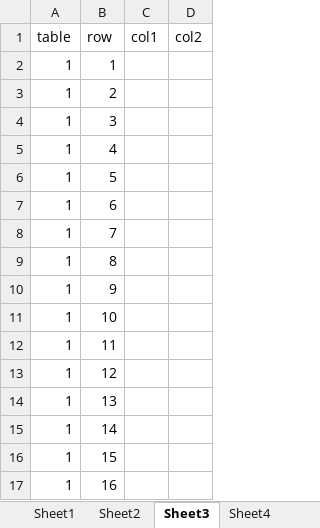
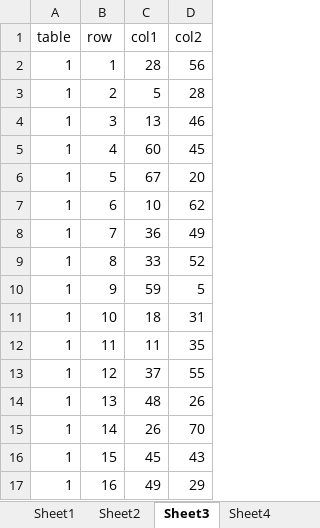
Before and after one commit to Pentaichinosuke/search-app, an Excel workbook: data_VR3.xlsx, sheet Sheet3, drawn as a sheet; only a part is shown; values as stored, in another font and other column widths than the file's, no borders; the diff covers the shown part only; the diff names each change by its address in the sheet, - before the commit and + after, or states it on an @@ line.

```diff
--- a/data_VR3.xlsx (sheet Sheet3)
+++ b/data_VR3.xlsx (sheet Sheet3)
-C2 (col1): (empty)
+C2 (col1): 28
-D2 (col2): (empty)
+D2 (col2): 56
-C3 (col1): (empty)
+C3 (col1): 5
-D3 (col2): (empty)
+D3 (col2): 28
-C4 (col1): (empty)
+C4 (col1): 13
-D4 (col2): (empty)
+D4 (col2): 46
-C5 (col1): (empty)
+C5 (col1): 60
-D5 (col2): (empty)
+D5 (col2): 45
-C6 (col1): (empty)
+C6 (col1): 67
-D6 (col2): (empty)
+D6 (col2): 20
-C7 (col1): (empty)
+C7 (col1): 10
-D7 (col2): (empty)
+D7 (col2): 62
-C8 (col1): (empty)
+C8 (col1): 36
-D8 (col2): (empty)
+D8 (col2): 49
-C9 (col1): (empty)
+C9 (col1): 33
-D9 (col2): (empty)
+D9 (col2): 52
-C10 (col1): (empty)
+C10 (col1): 59
-D10 (col2): (empty)
+D10 (col2): 5
-C11 (col1): (empty)
+C11 (col1): 18
-D11 (col2): (empty)
+D11 (col2): 31
-C12 (col1): (empty)
+C12 (col1): 11
-D12 (col2): (empty)
+D12 (col2): 35
-C13 (col1): (empty)
+C13 (col1): 37
-D13 (col2): (empty)
+D13 (col2): 55
-C14 (col1): (empty)
+C14 (col1): 48
-D14 (col2): (empty)
+D14 (col2): 26
-C15 (col1): (empty)
+C15 (col1): 26
-D15 (col2): (empty)
+D15 (col2): 70
-C16 (col1): (empty)
+C16 (col1): 45
-D16 (col2): (empty)
+D16 (col2): 43
-C17 (col1): (empty)
+C17 (col1): 49
-D17 (col2): (empty)
+D17 (col2): 29
```
Also changed, not shown: 168 edited cells elsewhere in this sheet, sheet Sheet6, sheet Sheet4, sheet Sheet5, 2 other files.
